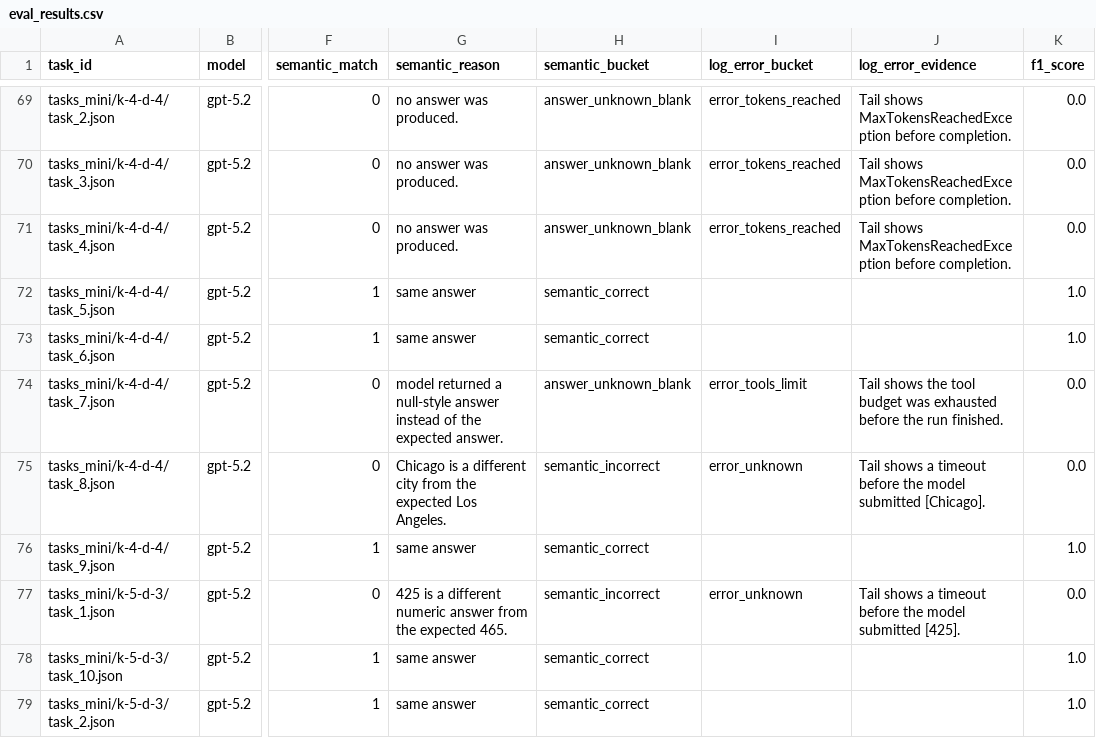
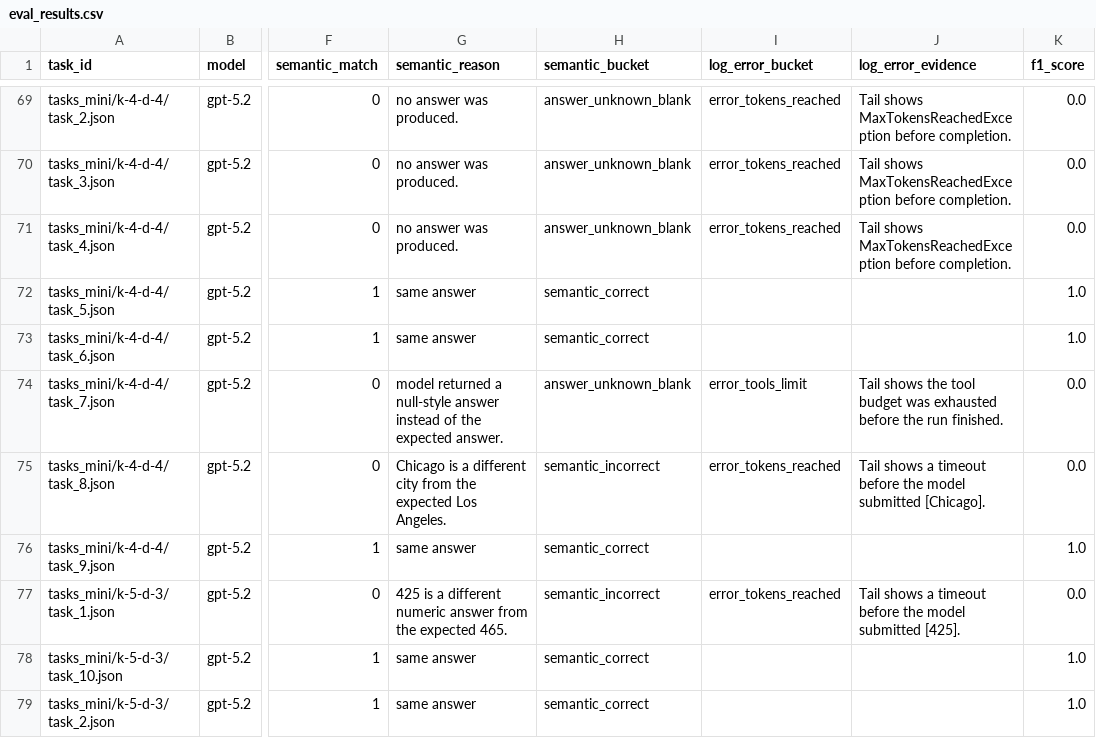
Before and after one commit to Austin-Senna/exploratory-qa-eval, a CSV file: results-ec2_semantic/modes/openai_gpt-5.2-xhigh/search_n_results_i_plani_k5/eval_results.csv, drawn as a sheet; only a part is shown, gaps mark what is left out; the diff covers the shown part only; the diff names each change by its address in the sheet, - before the commit and + after, or states it on an @@ line.

```diff
--- a/results-ec2_semantic/modes/openai_gpt-5.2-xhigh/search_n_results_i_plani_k5/eval_results.csv
+++ b/results-ec2_semantic/modes/openai_gpt-5.2-xhigh/search_n_results_i_plani_k5/eval_results.csv
-I75 (log_error_bucket): error_unknown
+I75 (log_error_bucket): error_tokens_reached
-I77 (log_error_bucket): error_unknown
+I77 (log_error_bucket): error_tokens_reached
```
Also changed, not shown: 14 edited cells elsewhere in this file, results-ec2_semantic/modes/openai_gpt-5.2-xhigh/search_d_results_i_plani_k5/eval_results.csv, results-ec2_semantic/modes/openai_gpt-5.2-xhigh/search_i_results_i_pland_k5/eval_results.csv, 40 other files.
